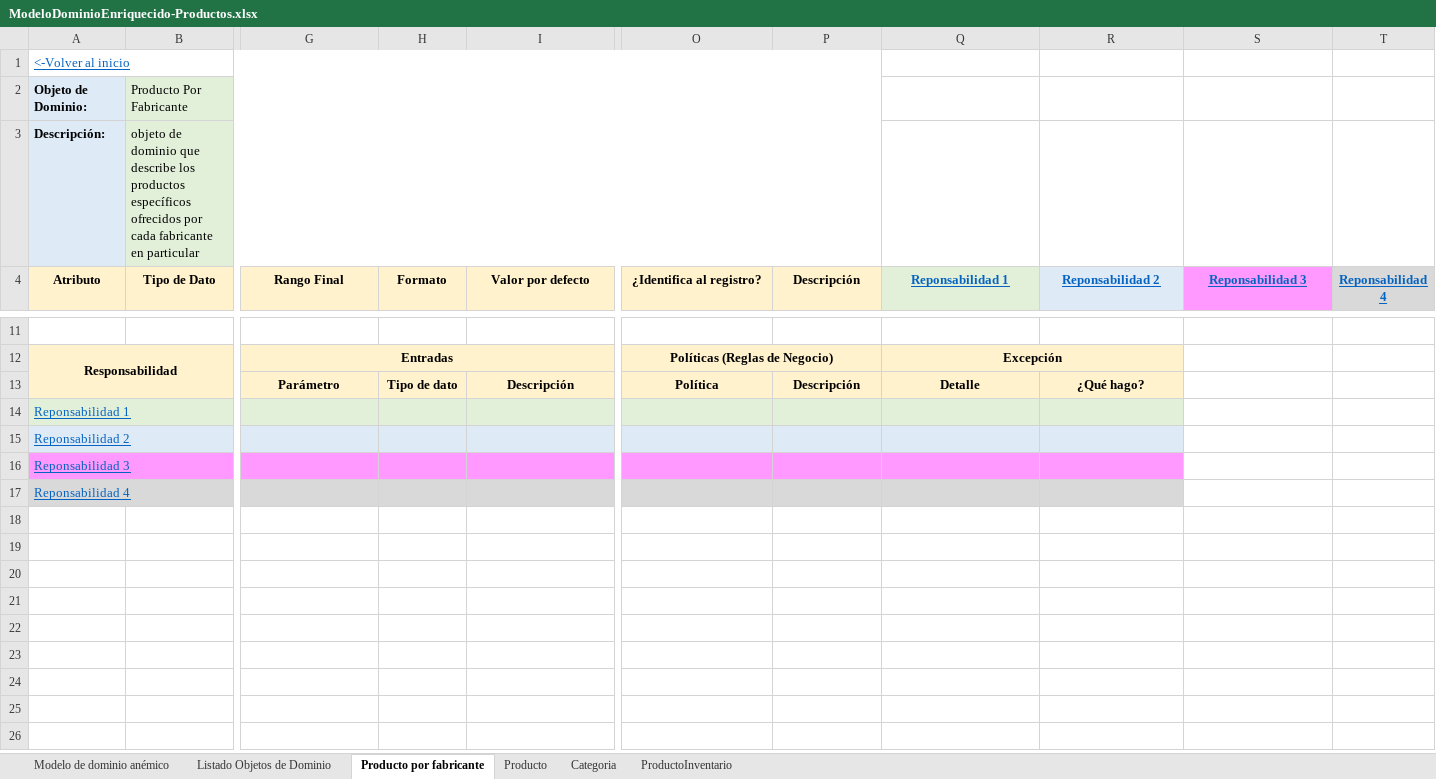
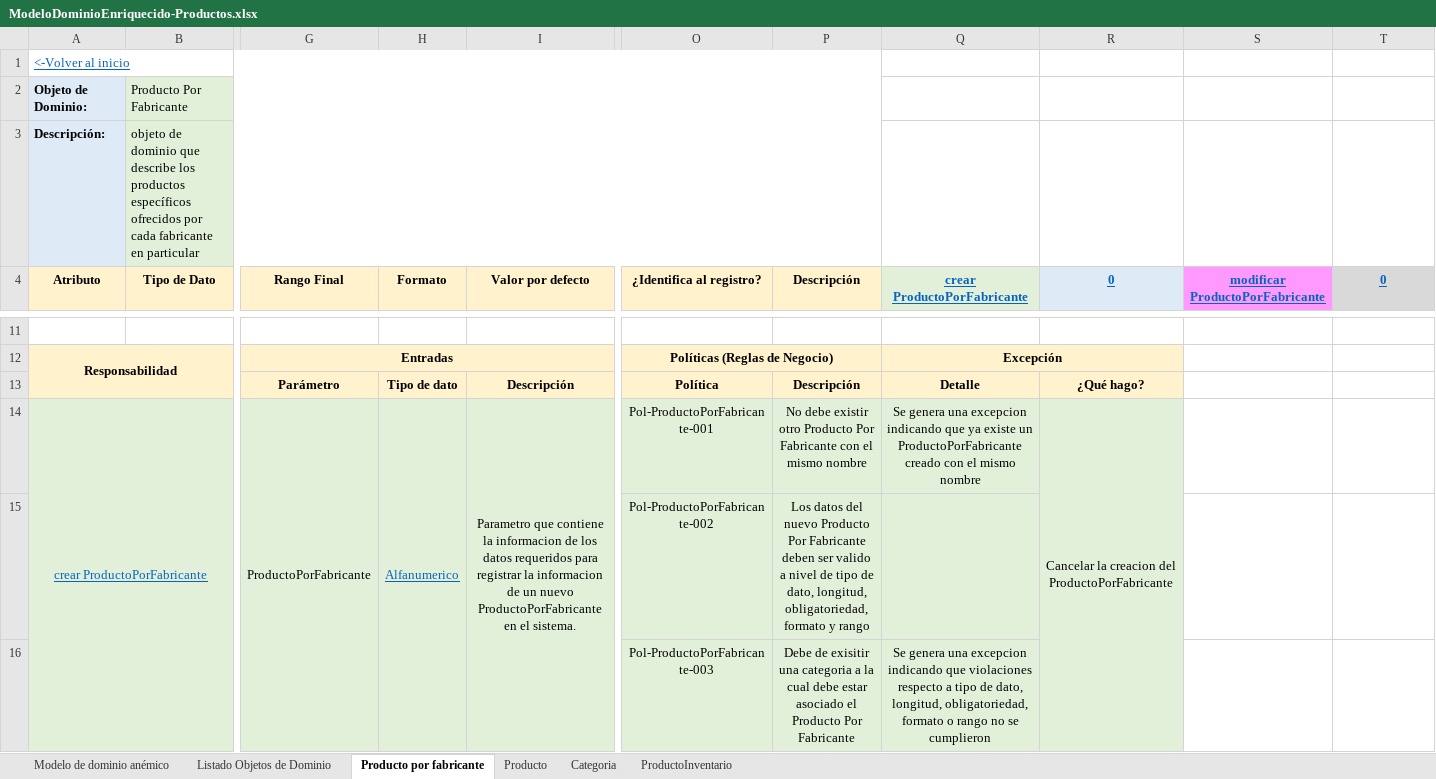
Before and after one commit to cristianospina/DOO, an Excel workbook: SpaOnline/ModeloDominioEnriquecido/ModeloDominioEnriquecido-Productos.xlsx, sheet Producto por fabricante, drawn as a sheet; only a part is shown, gaps mark what is left out; values as stored, in another font and other column widths than the file's, no borders; removed rows and columns are numbered as before the commit, all else as after; rows hold the shown columns only; the diff covers the shown part only; the diff names each change by its address in the sheet, - before the commit and + after, or states it on an @@ line.

```diff
--- a/SpaOnline/ModeloDominioEnriquecido/ModeloDominioEnriquecido-Productos.xlsx (sheet Producto por fabricante)
+++ b/SpaOnline/ModeloDominioEnriquecido/ModeloDominioEnriquecido-Productos.xlsx (sheet Producto por fabricante)
-Q4: Reponsabilidad 1
+Q4: crear ProductoPorFabricante
-R4: Reponsabilidad 2
+R4: 0
-S4: Reponsabilidad 3
+S4: modificar ProductoPorFabricante
-T4: Reponsabilidad 4
+T4: 0
-row 14: Reponsabilidad 1
-row 15: Reponsabilidad 2
-row 16: Reponsabilidad 3
-row 17: Reponsabilidad 4
+row 14: crear ProductoPorFabricante |  | ProductoPorFabricante | Alfanumerico | Parametro que contiene la informacion de los datos requeridos para registrar la informacion de un nuevo ProductoPorFabricante en el sistema. | Pol-ProductoPorFabricante-001 | No debe existir otro Producto Por Fabricante con el mismo nombre | Se genera una excepcion indicando que ya existe un ProductoPorFabricante creado con el mismo nombre | Cancelar la creacion del ProductoPorFabricante
+row 15:  |  |  |  |  | Pol-ProductoPorFabricante-002 | Los datos del nuevo Producto Por Fabricante deben ser valido a nivel de tipo de dato, longitud, obligatoriedad, formato y rango
+row 16:  |  |  |  |  | Pol-ProductoPorFabricante-003 | Debe de exisitir una categoria a la cual debe estar asociado el Producto Por Fabricante | Se genera una excepcion indicando que violaciones respecto a tipo de dato, longitud, obligatoriedad, formato o rango no se cumplieron
```
Also changed, not shown: 6 added rows elsewhere in this sheet, sheet Categoria, sheet Producto, sheet ProductoInventario, SpaOnline/EventStorming/Productos Event Storming.xlsx, SpaOnline/ModeloDominioEnriquecido/ModeloDominioEnriquecido-CitaReserva.xlsx, 1 other file.
